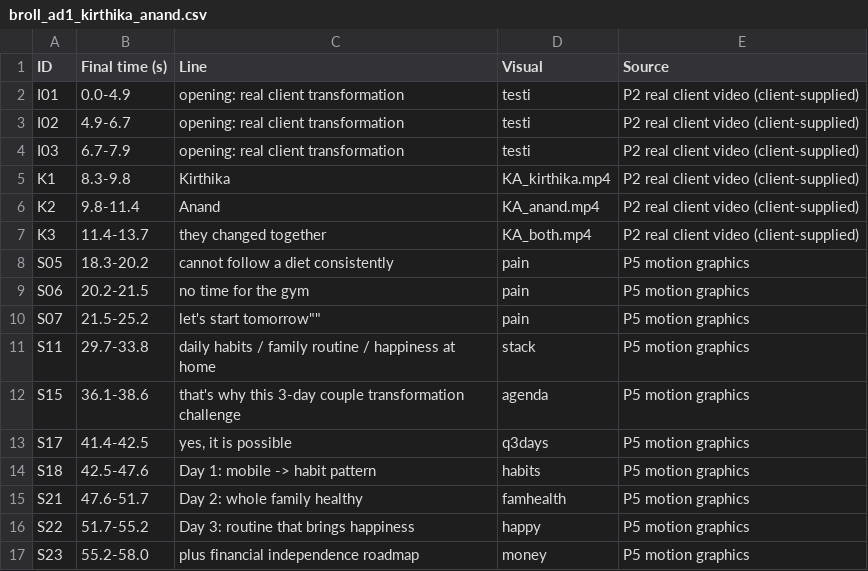
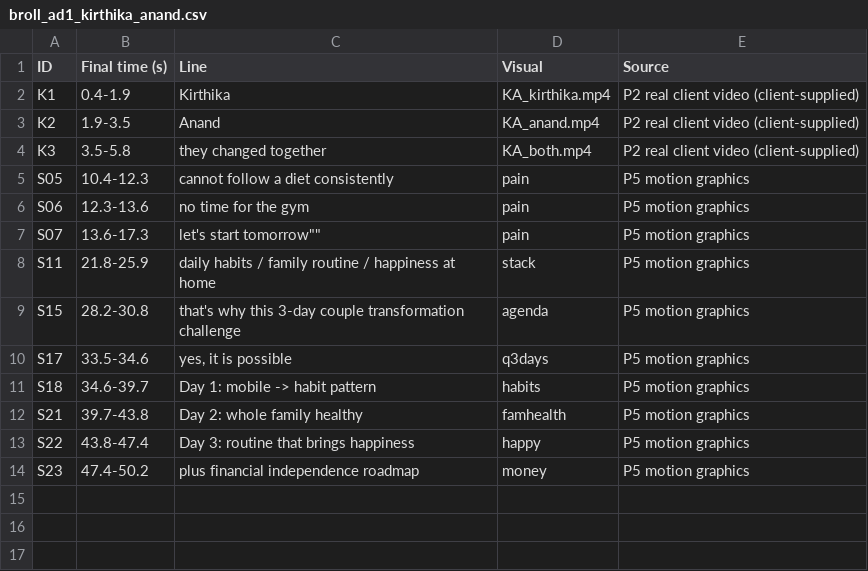
Before and after one commit to rajprabhuecom-lgtm/Edit-Army, a CSV file: videos/tm-nutrition-3day/meta/broll_ad1_kirthika_anand.csv, drawn as a sheet.

```diff
--- a/videos/tm-nutrition-3day/meta/broll_ad1_kirthika_anand.csv
+++ b/videos/tm-nutrition-3day/meta/broll_ad1_kirthika_anand.csv
@@ -1,17 +1,14 @@
 ID,Final time (s),Line,Visual,Source
-I01,0.0-4.9,"opening: real client transformation","testi",P2 real client video (client-supplied)
-I02,4.9-6.7,"opening: real client transformation","testi",P2 real client video (client-supplied)
-I03,6.7-7.9,"opening: real client transformation","testi",P2 real client video (client-supplied)
-K1,8.3-9.8,"Kirthika","KA_kirthika.mp4",P2 real client video (client-supplied)
-K2,9.8-11.4,"Anand","KA_anand.mp4",P2 real client video (client-supplied)
-K3,11.4-13.7,"they changed together","KA_both.mp4",P2 real client video (client-supplied)
-S05,18.3-20.2,"cannot follow a diet consistently","pain",P5 motion graphics
-S06,20.2-21.5,"no time for the gym","pain",P5 motion graphics
-S07,21.5-25.2,""let's start tomorrow"","pain",P5 motion graphics
-S11,29.7-33.8,"daily habits / family routine / happiness at home","stack",P5 motion graphics
-S15,36.1-38.6,"that's why this 3-day couple transformation challenge","agenda",P5 motion graphics
-S17,41.4-42.5,"yes, it is possible","q3days",P5 motion graphics
-S18,42.5-47.6,"Day 1: mobile -> habit pattern","habits",P5 motion graphics
-S21,47.6-51.7,"Day 2: whole family healthy","famhealth",P5 motion graphics
-S22,51.7-55.2,"Day 3: routine that brings happiness","happy",P5 motion graphics
-S23,55.2-58.0,"plus financial independence roadmap","money",P5 motion graphics
+K1,0.4-1.9,"Kirthika","KA_kirthika.mp4",P2 real client video (client-supplied)
+K2,1.9-3.5,"Anand","KA_anand.mp4",P2 real client video (client-supplied)
+K3,3.5-5.8,"they changed together","KA_both.mp4",P2 real client video (client-supplied)
+S05,10.4-12.3,"cannot follow a diet consistently","pain",P5 motion graphics
+S06,12.3-13.6,"no time for the gym","pain",P5 motion graphics
+S07,13.6-17.3,""let's start tomorrow"","pain",P5 motion graphics
+S11,21.8-25.9,"daily habits / family routine / happiness at home","stack",P5 motion graphics
+S15,28.2-30.8,"that's why this 3-day couple transformation challenge","agenda",P5 motion graphics
+S17,33.5-34.6,"yes, it is possible","q3days",P5 motion graphics
+S18,34.6-39.7,"Day 1: mobile -> habit pattern","habits",P5 motion graphics
+S21,39.7-43.8,"Day 2: whole family healthy","famhealth",P5 motion graphics
+S22,43.8-47.4,"Day 3: routine that brings happiness","happy",P5 motion graphics
+S23,47.4-50.2,"plus financial independence roadmap","money",P5 motion graphics
```
Also changed, not shown: 6 other files.
